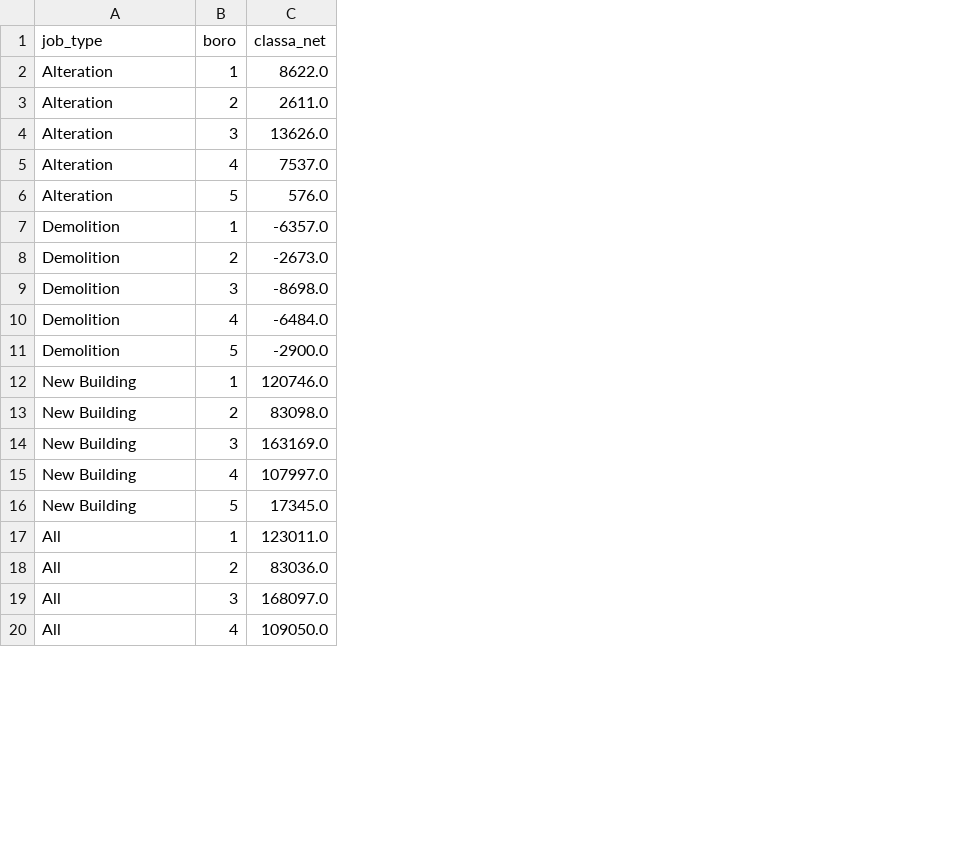
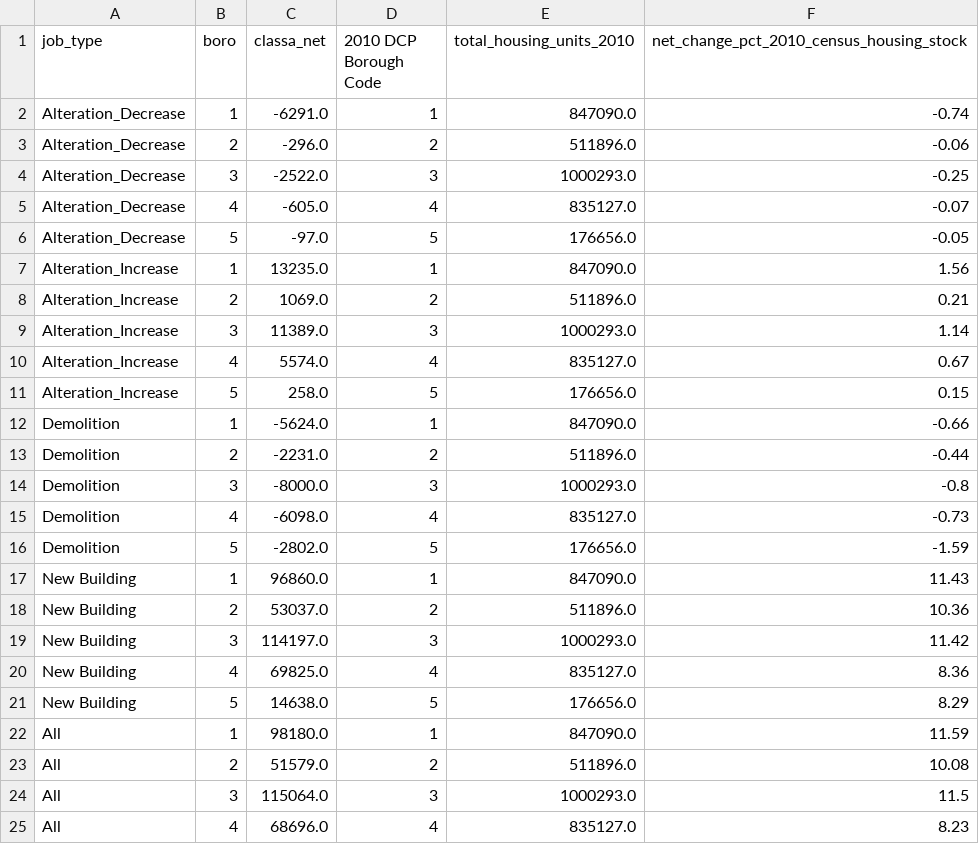
Before and after one commit to NYCPlanning/db-equitable-development-tool, a CSV file: internal_review/unit_change_borough.csv, drawn as a sheet; only a part is shown; removed rows and columns are numbered as before the commit, all else as after; the diff covers the shown part only; the diff names each change by its address in the sheet, - before the commit and + after, or states it on an @@ line.

```diff
--- a/internal_review/unit_change_borough.csv
+++ b/internal_review/unit_change_borough.csv
+column D (2010 DCP Borough Code), rows 12-25: 1 | 2 | 3 | 4 | 5 | 1 | 2 | 3 | 4 | 5 | 1 | 2 | 3 | 4
+column E (total_housing_units_2010), rows 12-25: 847090.0 | 511896.0 | 1000293.0 | 835127.0 | 176656.0 | 847090.0 | 511896.0 | 1000293.0 | 835127.0 | 176656.0 | 847090.0 | 511896.0 | 1000293.0 | 835127.0
+column F, row 1: net_change_pct_2010_census_housing_stock; rows 12-25: -0.66 | -0.44 | -0.8 | -0.73 | -1.59 | 11.43 | 10.36 | 11.42 | 8.36 | 8.29 | 11.59 | 10.08 | 11.5 | 8.23
-row 2: Alteration | 1 | 8622.0
-row 3: Alteration | 2 | 2611.0
-row 4: Alteration | 3 | 13626.0
-row 5: Alteration | 4 | 7537.0
-row 6: Alteration | 5 | 576.0
+row 2: Alteration_Decrease | 1 | -6291.0 | 1 | 847090.0 | -0.74
+row 3: Alteration_Decrease | 2 | -296.0 | 2 | 511896.0 | -0.06
+row 4: Alteration_Decrease | 3 | -2522.0 | 3 | 1000293.0 | -0.25
+row 5: Alteration_Decrease | 4 | -605.0 | 4 | 835127.0 | -0.07
+row 6: Alteration_Decrease | 5 | -97.0 | 5 | 176656.0 | -0.05
+row 7: Alteration_Increase | 1 | 13235.0 | 1 | 847090.0 | 1.56
+row 8: Alteration_Increase | 2 | 1069.0 | 2 | 511896.0 | 0.21
+row 9: Alteration_Increase | 3 | 11389.0 | 3 | 1000293.0 | 1.14
+row 10: Alteration_Increase | 4 | 5574.0 | 4 | 835127.0 | 0.67
+row 11: Alteration_Increase | 5 | 258.0 | 5 | 176656.0 | 0.15
-C12 (classa_net): -6357.0
+C12 (classa_net): -5624.0
-C13 (classa_net): -2673.0
+C13 (classa_net): -2231.0
-C14 (classa_net): -8698.0
+C14 (classa_net): -8000.0
-C15 (classa_net): -6484.0
+C15 (classa_net): -6098.0
-C16 (classa_net): -2900.0
+C16 (classa_net): -2802.0
-C17 (classa_net): 120746.0
+C17 (classa_net): 96860.0
-C18 (classa_net): 83098.0
+C18 (classa_net): 53037.0
-C19 (classa_net): 163169.0
+C19 (classa_net): 114197.0
-C20 (classa_net): 107997.0
+C20 (classa_net): 69825.0
-C21 (classa_net): 17345.0
+C21 (classa_net): 14638.0
-C22 (classa_net): 123011.0
+C22 (classa_net): 98180.0
-C23 (classa_net): 83036.0
+C23 (classa_net): 51579.0
-C24 (classa_net): 168097.0
+C24 (classa_net): 115064.0
-C25 (classa_net): 109050.0
+C25 (classa_net): 68696.0
```
Also changed, not shown: 1 edited cell elsewhere in this file, internal_review/unit_change_puma.csv, 3 other files.
